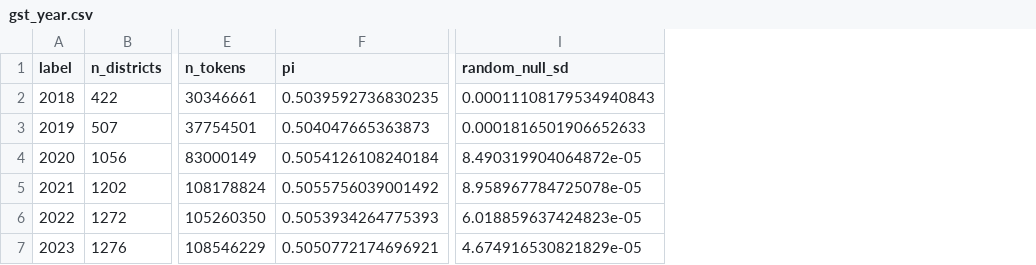
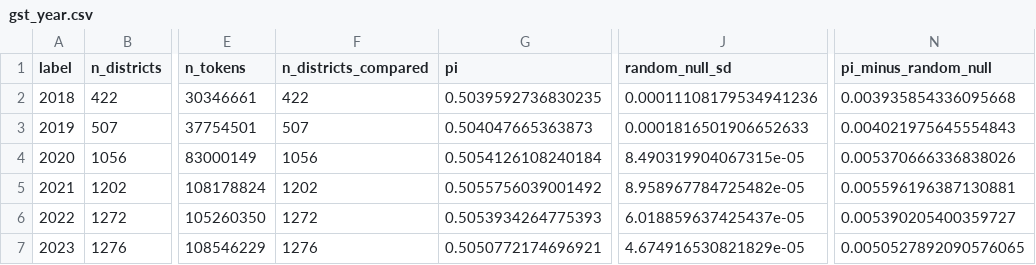
Before and after one commit to himalbw/SchoolPolitics, a CSV file: output/tables/gst_year.csv, drawn as a sheet; only a part is shown, gaps mark what is left out; addresses are those after the commit; the diff names each change by its address in the sheet, - before the commit and + after, or states it on an @@ line.

```diff
--- a/output/tables/gst_year.csv
+++ b/output/tables/gst_year.csv
+column F (n_districts_compared), rows 2-7: 422 | 507 | 1056 | 1202 | 1272 | 1276
+column N (pi_minus_random_null), rows 2-7: 0.003935854336095668 | 0.004021975645554843 | 0.005370666336838026 | 0.005596196387130881 | 0.005390205400359727 | 0.0050527892090576065
-J2 (random_null_sd): 0.00011108179534940843
+J2 (random_null_sd): 0.00011108179534941236
-J4 (random_null_sd): 8.490319904064872e-05
+J4 (random_null_sd): 8.490319904067315e-05
-J5 (random_null_sd): 8.958967784725078e-05
+J5 (random_null_sd): 8.958967784725482e-05
-J6 (random_null_sd): 6.018859637424823e-05
+J6 (random_null_sd): 6.018859637425437e-05
```
Also changed, not shown: output/tables/gst_quarter.csv, output/tables/gst_year_balanced_thinned.csv, 14 other files.
